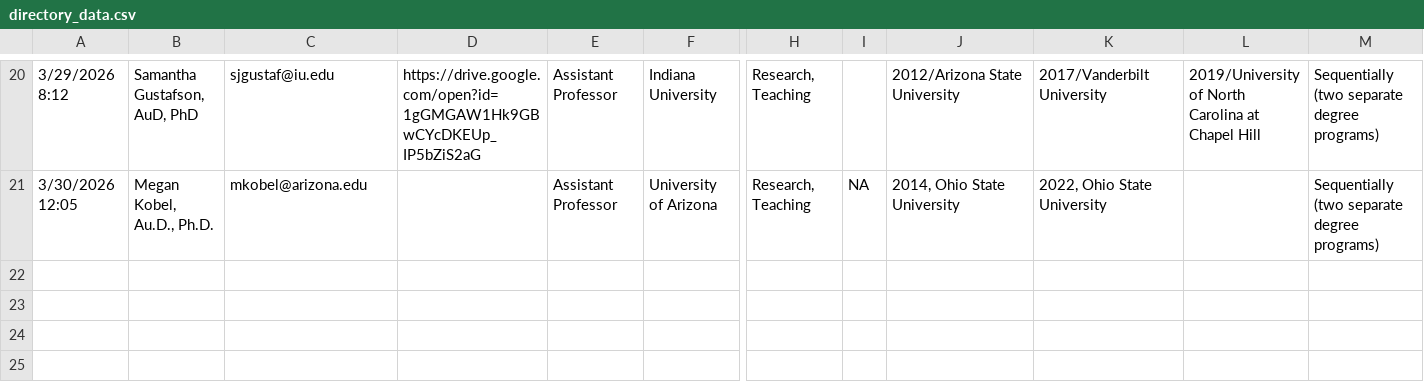
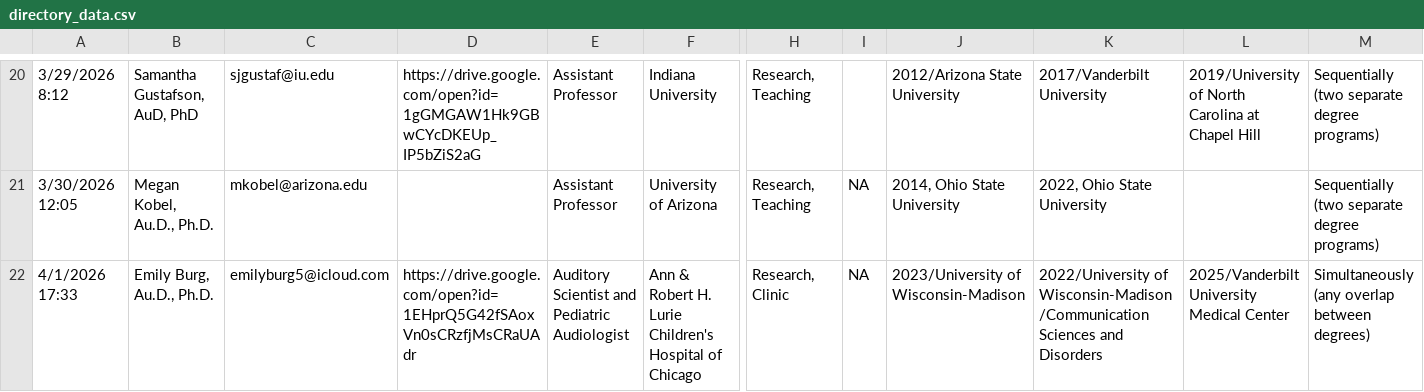
Before and after one commit to hausersn1/ACSC, a CSV file: directory_data.csv, drawn as a sheet; only a part is shown, gaps mark what is left out; rows hold the shown columns only; the diff names each change by its address in the sheet, - before the commit and + after, or states it on an @@ line.

```diff
--- a/directory_data.csv
+++ b/directory_data.csv
+row 22: 4/1/2026 17:33 | Emily Burg, Au.D., Ph.D. | emilyburg5@icloud.com | https://drive.google.com/open?id=1EHprQ5G42fSAoxVn0sCRzfjMsCRaUAdr | Auditory Scientist and Pediatric Audiologist | Ann & Robert H. Lurie Children's Hospital of Chicago | Research, Clinic | NA | 2023/University of Wisconsin-Madison | 2022/University of Wisconsin-Madison/Communication Sciences and Disorders | 2025/Vanderbilt University Medical Center | Simultaneously (any overlap between degrees)
```
Also changed, not shown: 1 other file.
